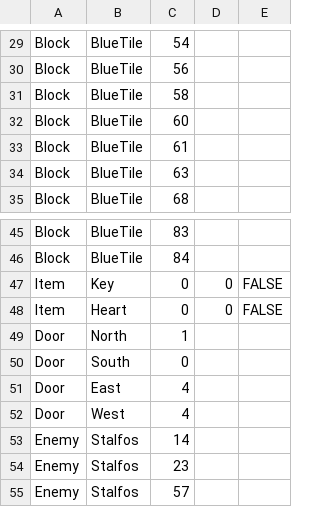
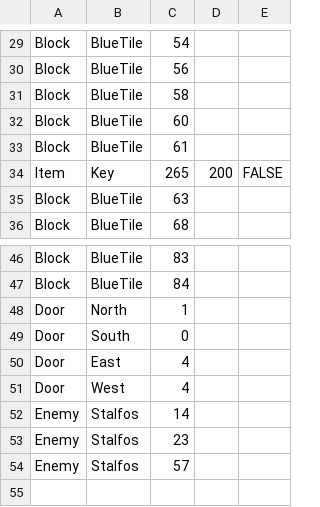
Before and after one commit to amazingabhinayyy/TheLegendOfBoggus, a CSV file: Dungeon/RoomFiles/Room13.csv, drawn as a sheet; only a part is shown, gaps mark what is left out; removed rows and columns are numbered as before the commit, all else as after; the diff names each change by its address in the sheet, - before the commit and + after, or states it on an @@ line.

```diff
--- a/Dungeon/RoomFiles/Room13.csv
+++ b/Dungeon/RoomFiles/Room13.csv
+row 34: Item | Key | 265 | 200 | FALSE
-row 47: Item | Key | 0 | 0 | FALSE
-row 48: Item | Heart | 0 | 0 | FALSE
```
Also changed, not shown: Dungeon/RoomFiles/Room12.csv, Dungeon/RoomFiles/Room18.csv, 23 other files.
